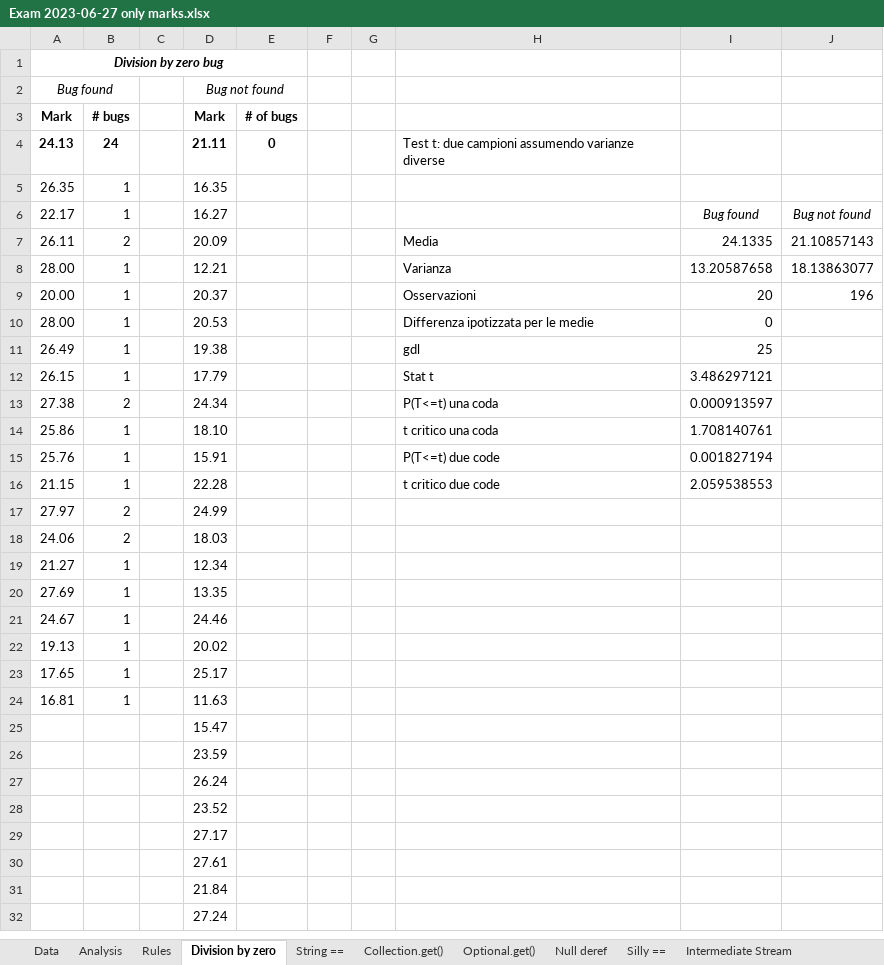
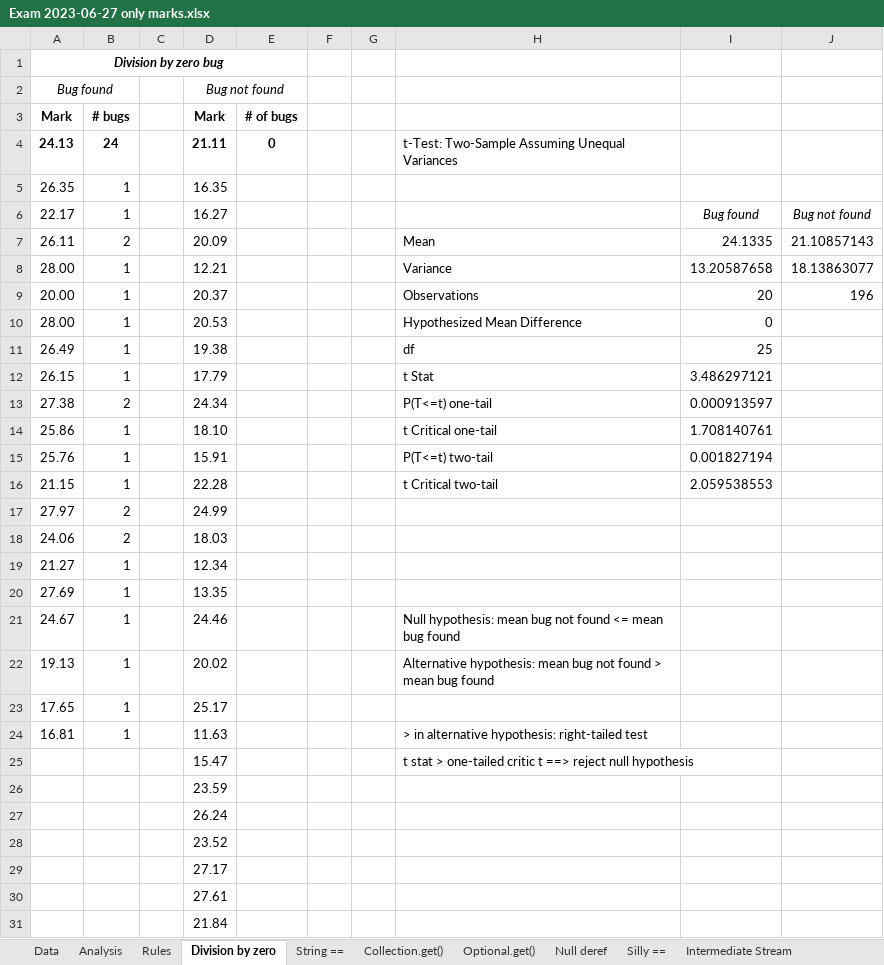
Before and after one commit to alessiomason/masters-degree-thesis, an Excel workbook: Exam 2023-06-27 analysis/Exam 2023-06-27 only marks.xlsx, sheet Division by zero, drawn as a sheet; only a part is shown; the shorter side is filled out with more unchanged rows; values as stored, in another font and other column widths than the file's, no borders; conditional formats not drawn; the diff names each change by its address in the sheet, - before the commit and + after, or states it on an @@ line.

```diff
--- a/Exam 2023-06-27 analysis/Exam 2023-06-27 only marks.xlsx (sheet Division by zero)
+++ b/Exam 2023-06-27 analysis/Exam 2023-06-27 only marks.xlsx (sheet Division by zero)
-H4: Test t: due campioni assumendo varianze diverse
+H4: t-Test: Two-Sample Assuming Unequal Variances
-H7: Media
+H7: Mean
-H8: Varianza
+H8: Variance
-H9: Osservazioni
+H9: Observations
-H10: Differenza ipotizzata per le medie
+H10: Hypothesized Mean Difference
-H11: gdl
+H11: df
-H12: Stat t
+H12: t Stat
-H13: P(T<=t) una coda
+H13: P(T<=t) one-tail
-H14: t critico una coda
+H14: t Critical one-tail
-H15: P(T<=t) due code
+H15: P(T<=t) two-tail
-H16: t critico due code
+H16: t Critical two-tail
-H21: (empty)
+H21: Null hypothesis: mean bug not found <= mean bug found
-H22: (empty)
+H22: Alternative hypothesis: mean bug not found > mean bug found
-H24: (empty)
+H24: > in alternative hypothesis: right-tailed test
-H25: (empty)
+H25: t stat > one-tailed critic t ==> reject null hypothesis
```
Also changed, not shown: sheet Data, sheet Rules, sheet Cognitive Complexity, sheet Optional.get(), sheet entrySet iteration, sheet Math operands cast, 29 more sheets, charts or pictures, Exam 2023-06-27 analysis/Exam 2023-06-27.xlsx, 2 other files.
